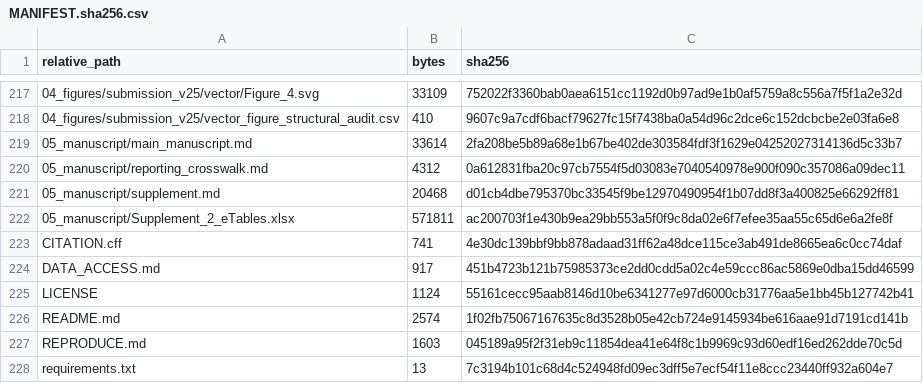
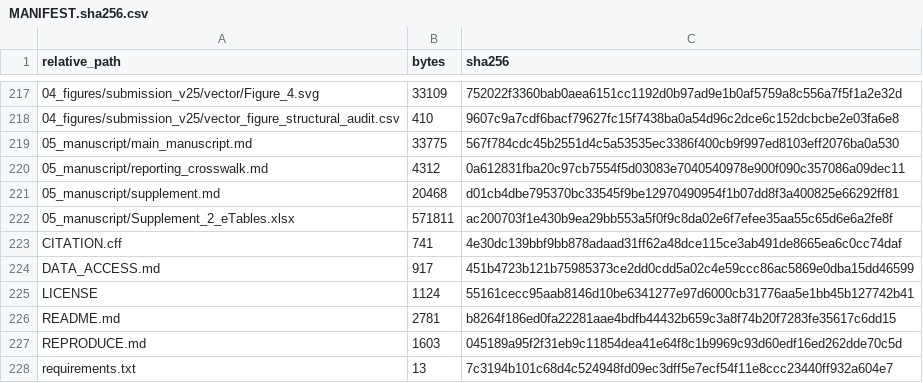
Before and after one commit to jiajunluo430-creator/multicohort-functional-risk-transportability, a CSV file: MANIFEST.sha256.csv, drawn as a sheet; only a part is shown, gaps mark what is left out.

```diff
--- a/MANIFEST.sha256.csv
+++ b/MANIFEST.sha256.csv
@@ -218,3 +218,3 @@ relative_path,bytes,sha256
 04_figures/submission_v25/vector_figure_structural_audit.csv,410,9607c9a7cdf6bacf79627fc15f7438ba0a54d96c2dce6c152dcbcbe2e03fa6e8
-05_manuscript/main_manuscript.md,33614,2fa208be5b89a68e1b67be402de303584fdf3f1629e04252027314136d5c33b7
+05_manuscript/main_manuscript.md,33775,567f784cdc45b2551d4c5a53535ec3386f400cb9f997ed8103eff2076ba0a530
 05_manuscript/reporting_crosswalk.md,4312,0a612831fba20c97cb7554f5d03083e7040540978e900f090c357086a09dec11
@@ -225,3 +225,3 @@ DATA_ACCESS.md,917,451b4723b121b75985373ce2dd0cdd5a02c4e59ccc86ac5869e0dba15dd46
 LICENSE,1124,55161cecc95aab8146d10be6341277e97d6000cb31776aa5e1bb45b127742b41
-README.md,2574,1f02fb75067167635c8d3528b05e42cb724e9145934be616aae91d7191cd141b
+README.md,2781,b8264f186ed0fa22281aae4bdfb44432b659c3a8f74b20f7283fe35617c6dd15
 REPRODUCE.md,1603,045189a95f2f31eb9c11854dea41e64f8c1b9969c93d60edf16ed262dde70c5d
```
Also changed, not shown: 3 other files.
